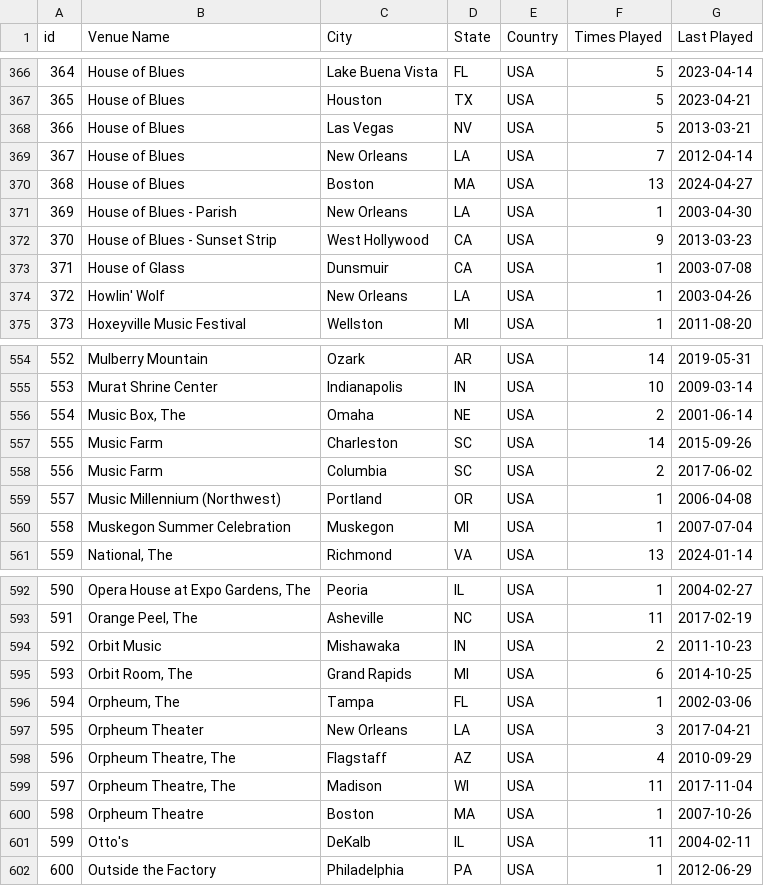
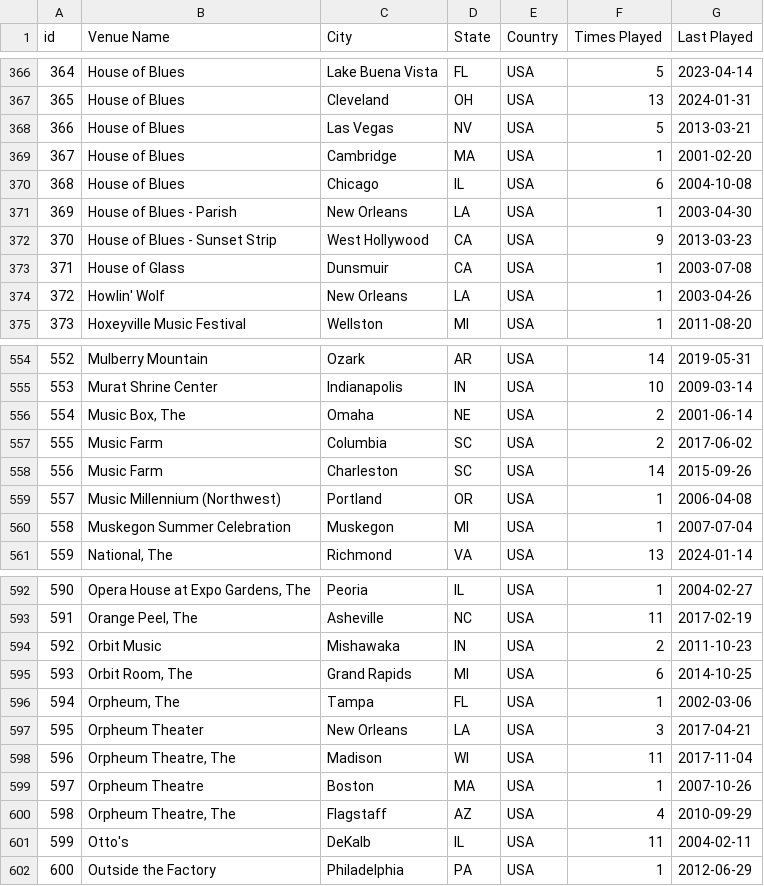
Before and after one commit to connorkitchings/Concerts, a CSV file: Data/UM/From Web/venuedata.csv, drawn as a sheet; only a part is shown, gaps mark what is left out; the diff covers the shown part only.

```diff
--- a/Data/UM/From Web/venuedata.csv
+++ b/Data/UM/From Web/venuedata.csv
@@ -366,6 +366,6 @@ id,Venue Name,City,State,Country,Times Played,Last Played
 364,House of Blues,Lake Buena Vista,FL,USA,5,2023-04-14
-365,House of Blues,Houston,TX,USA,5,2023-04-21
+365,House of Blues,Cleveland,OH,USA,13,2024-01-31
 366,House of Blues,Las Vegas,NV,USA,5,2013-03-21
-367,House of Blues,New Orleans,LA,USA,7,2012-04-14
-368,House of Blues,Boston,MA,USA,13,2024-04-27
+367,House of Blues,Cambridge,MA,USA,1,2001-02-20
+368,House of Blues,Chicago,IL,USA,6,2004-10-08
 369,House of Blues - Parish,New Orleans,LA,USA,1,2003-04-30
@@ -556,4 +556,4 @@ id,Venue Name,City,State,Country,Times Played,Last Played
 554,"Music Box, The",Omaha,NE,USA,2,2001-06-14
-555,Music Farm,Charleston,SC,USA,14,2015-09-26
-556,Music Farm,Columbia,SC,USA,2,2017-06-02
+555,Music Farm,Columbia,SC,USA,2,2017-06-02
+556,Music Farm,Charleston,SC,USA,14,2015-09-26
 557,Music Millennium (Northwest),Portland,OR,USA,1,2006-04-08
@@ -597,5 +597,5 @@ id,Venue Name,City,State,Country,Times Played,Last Played
 595,Orpheum Theater,New Orleans,LA,USA,3,2017-04-21
-596,"Orpheum Theatre, The",Flagstaff,AZ,USA,4,2010-09-29
-597,"Orpheum Theatre, The",Madison,WI,USA,11,2017-11-04
-598,Orpheum Theatre,Boston,MA,USA,1,2007-10-26
+596,"Orpheum Theatre, The",Madison,WI,USA,11,2017-11-04
+597,Orpheum Theatre,Boston,MA,USA,1,2007-10-26
+598,"Orpheum Theatre, The",Flagstaff,AZ,USA,4,2010-09-29
 599,Otto's,DeKalb,IL,USA,11,2004-02-11
```
Also changed, not shown: 85 edited cells elsewhere in this file.
